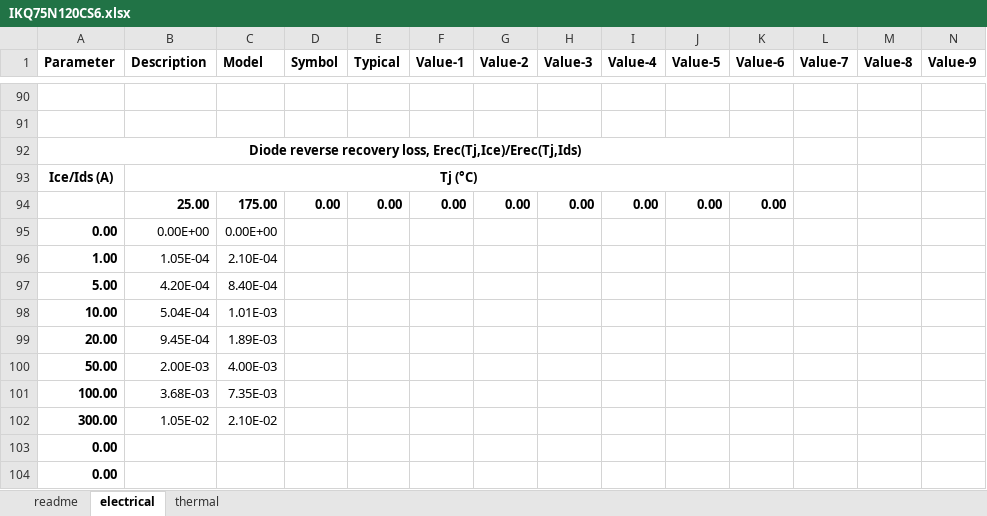
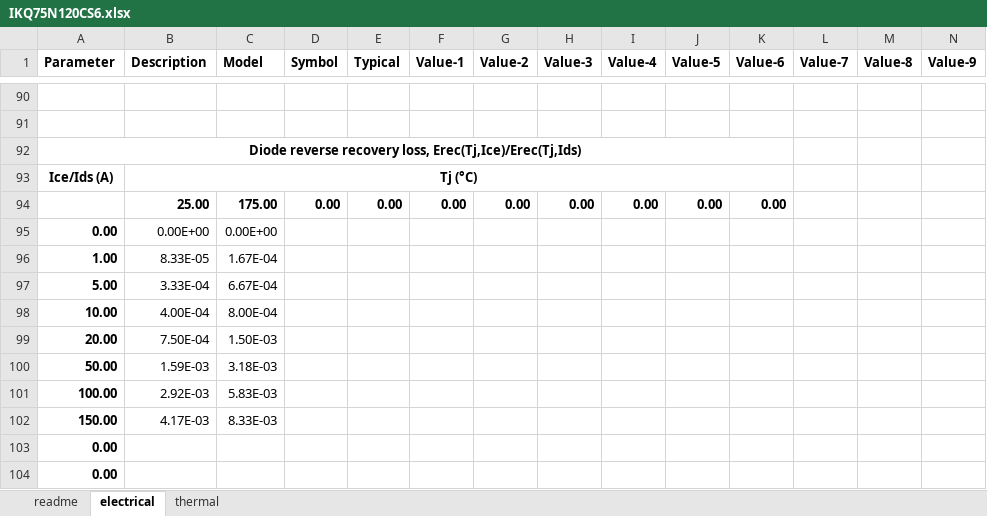
Before and after one commit to pascme05/PyPowerSim, an Excel workbook: para/Swi/IKQ75N120CS6.xlsx, sheet electrical, drawn as a sheet; only a part is shown, gaps mark what is left out; values as stored, in another font and other column widths than the file's, no borders; charts and pictures not drawn; removed rows and columns are numbered as before the commit, all else as after; rows hold the shown columns only; the diff names each change by its address in the sheet, - before the commit and + after, or states it on an @@ line.

Commit message:
Update IKQ75N120CS6.xlsx

```diff
--- a/para/Swi/IKQ75N120CS6.xlsx (sheet electrical)
+++ b/para/Swi/IKQ75N120CS6.xlsx (sheet electrical)
-B96 (Description): 1.05E-04
+B96 (Description): 8.33E-05
-C96 (Model): 2.10E-04
+C96 (Model): 1.67E-04
-B97 (Description): 4.20E-04
+B97 (Description): 3.33E-04
-C97 (Model): 8.40E-04
+C97 (Model): 6.67E-04
-B98 (Description): 5.04E-04
+B98 (Description): 4.00E-04
-C98 (Model): 1.01E-03
+C98 (Model): 8.00E-04
-B99 (Description): 9.45E-04
+B99 (Description): 7.50E-04
-C99 (Model): 1.89E-03
+C99 (Model): 1.50E-03
-B100 (Description): 2.00E-03
+B100 (Description): 1.59E-03
-C100 (Model): 4.00E-03
+C100 (Model): 3.18E-03
-B101 (Description): 3.68E-03
+B101 (Description): 2.92E-03
-C101 (Model): 7.35E-03
+C101 (Model): 5.83E-03
-row 102: 300.00 | 1.05E-02 | 2.10E-02
+row 102: 150.00 | 4.17E-03 | 8.33E-03
```
Also changed, not shown: formulas that keep their value, charts or pictures.
